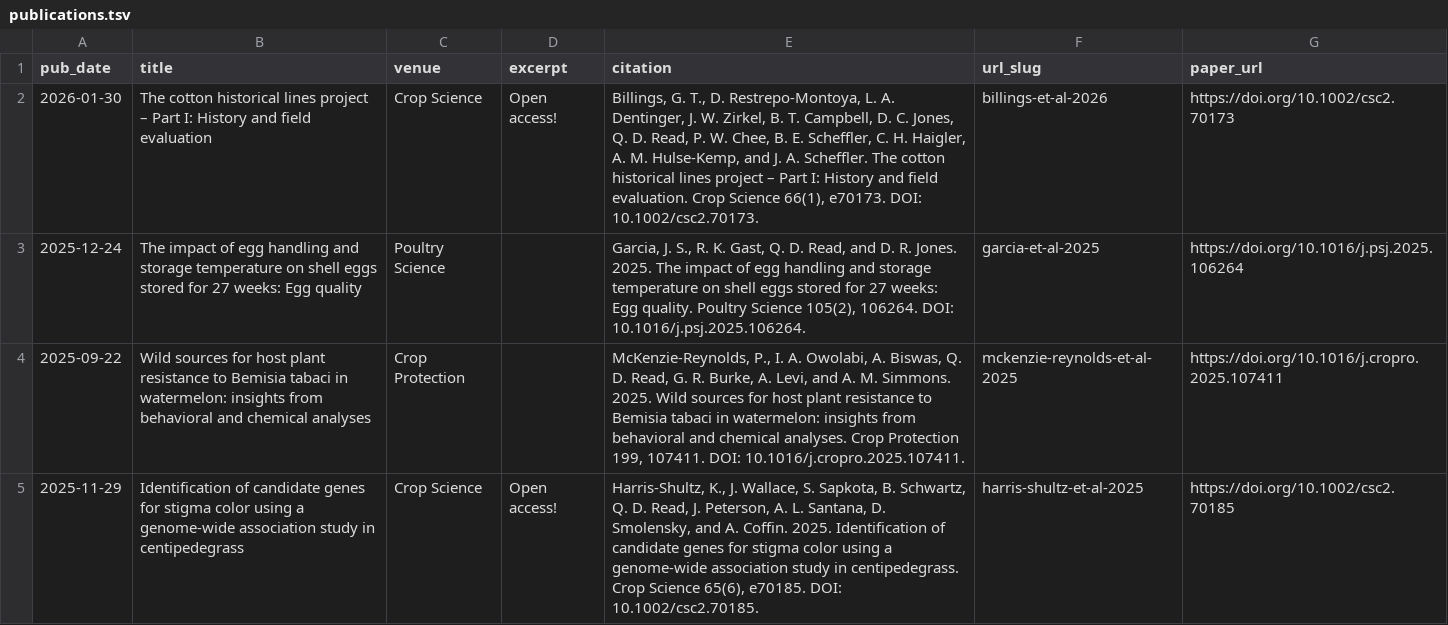
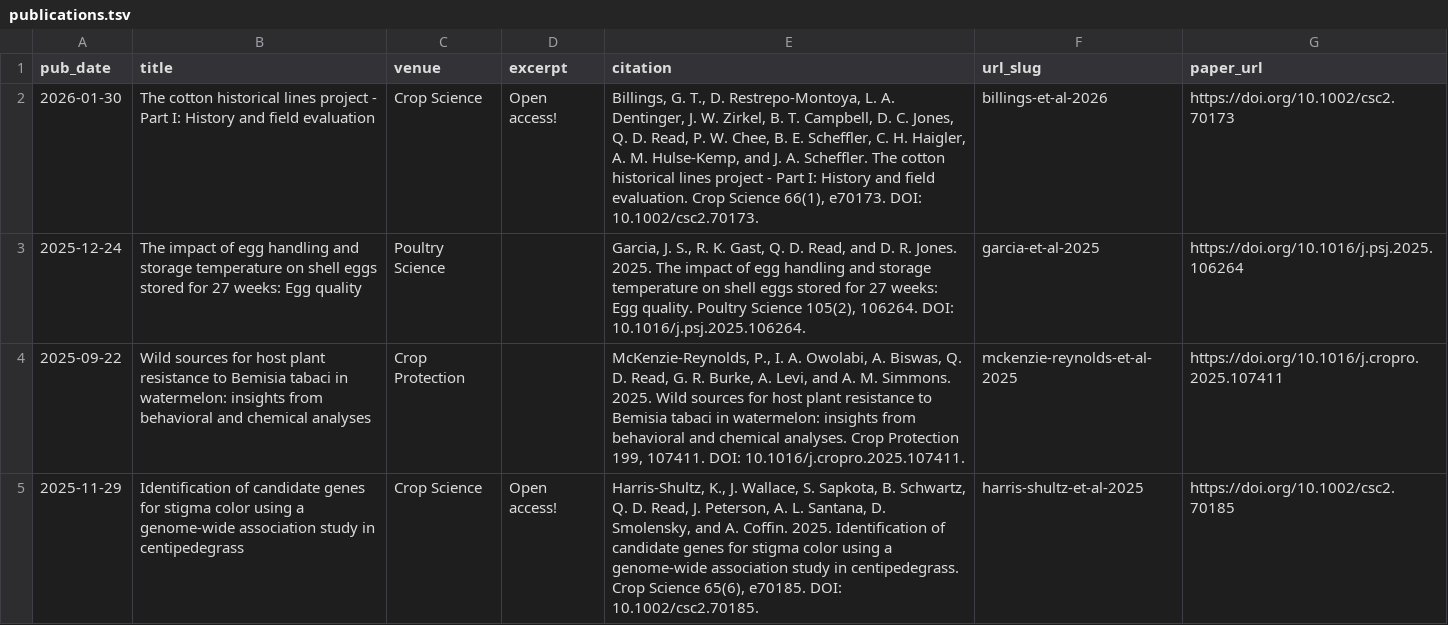
Before and after one commit to qdread/qdread.github.io, a TSV file: markdown_generator/publications.tsv, drawn as a sheet; only a part is shown.

```diff
--- a/markdown_generator/publications.tsv
+++ b/markdown_generator/publications.tsv
@@ -1,3 +1,3 @@
 pub_date	title	venue	excerpt	citation	url_slug	paper_url
-2026-01-30	The cotton historical lines project – Part I: History and field evaluation	Crop Science	Open access!	"Billings, G. T., D. Restrepo-Montoya, L. A. Dentinger, J. W. Zirkel, B. T. Campbell, D. C. Jones, Q. D. Read, P. W. Chee, B. E. Scheffler, C. H. Haigler, A. M. Hulse-Kemp, and J. A. Scheffler. The cotton historical lines project – Part I: History and field evaluation. Crop Science 66(1), e70173. DOI: 10.1002/csc2.70173."	billings-et-al-2026	https://doi.org/10.1002/csc2.70173
+2026-01-30	The cotton historical lines project - Part I: History and field evaluation	Crop Science	Open access!	"Billings, G. T., D. Restrepo-Montoya, L. A. Dentinger, J. W. Zirkel, B. T. Campbell, D. C. Jones, Q. D. Read, P. W. Chee, B. E. Scheffler, C. H. Haigler, A. M. Hulse-Kemp, and J. A. Scheffler. The cotton historical lines project - Part I: History and field evaluation. Crop Science 66(1), e70173. DOI: 10.1002/csc2.70173."	billings-et-al-2026	https://doi.org/10.1002/csc2.70173
 2025-12-24	The impact of egg handling and storage temperature on shell eggs stored for 27 weeks: Egg quality	Poultry Science		"Garcia, J. S., R. K. Gast, Q. D. Read, and D. R. Jones. 2025. The impact of egg handling and storage temperature on shell eggs stored for 27 weeks: Egg quality. Poultry Science 105(2), 106264. DOI: 10.1016/j.psj.2025.106264."	garcia-et-al-2025	https://doi.org/10.1016/j.psj.2025.106264
```
Also changed, not shown: 1 other file.
